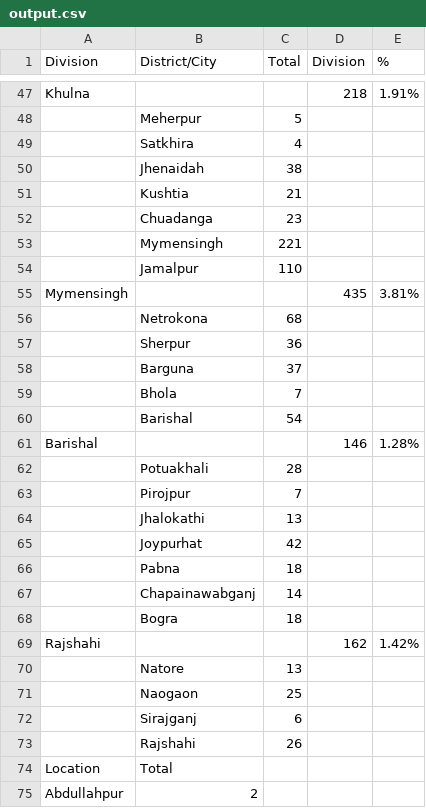
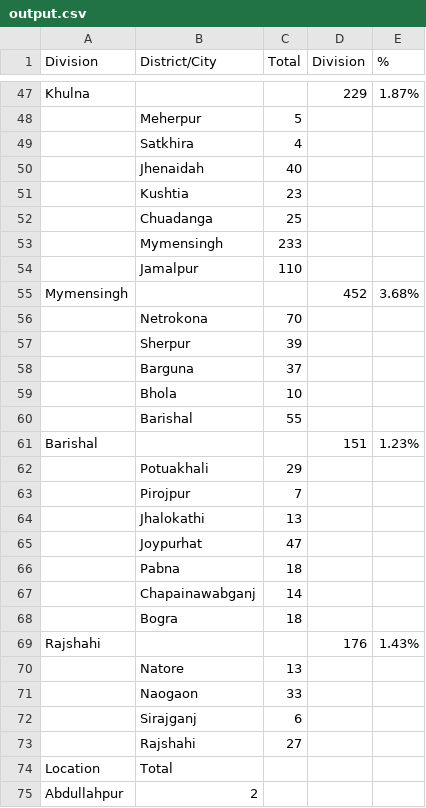
Before and after one commit to rizveeredwan/Corona-History, a CSV file: bangladesh-data/output.csv, drawn as a sheet; only a part is shown, gaps mark what is left out; removed rows and columns are numbered as before the commit, all else as after; the diff covers the shown part only; the diff names each change by its address in the sheet, - before the commit and + after, or states it on an @@ line.

```diff
--- a/bangladesh-data/output.csv
+++ b/bangladesh-data/output.csv
-D47 (Division): 218
+D47 (Division): 229
-E47 (%): 1.91%
+E47 (%): 1.87%
-C50 (Total): 38
+C50 (Total): 40
-row 51:  | Kushtia | 21
-B51 (District/City): Chuadanga
+B51 (District/City): Kushtia
-row 53:  | Mymensingh | 221
+row 52:  | Chuadanga | 25
+row 53:  | Mymensingh | 233
-D55 (Division): 435
+D55 (Division): 452
-E55 (%): 3.81%
+E55 (%): 3.68%
-C56 (Total): 68
+C56 (Total): 70
-C57 (Total): 36
+C57 (Total): 39
-C59 (Total): 7
+C59 (Total): 10
-C60 (Total): 54
+C60 (Total): 55
-D61 (Division): 146
+D61 (Division): 151
-E61 (%): 1.28%
+E61 (%): 1.23%
-C62 (Total): 28
+C62 (Total): 29
-C65 (Total): 42
+C65 (Total): 47
-D69 (Division): 162
+D69 (Division): 176
-E69 (%): 1.42%
+E69 (%): 1.43%
-C71 (Total): 25
+C71 (Total): 33
-C73 (Total): 26
+C73 (Total): 27
```
Also changed, not shown: 7 added rows, 7 removed rows and 83 edited cells elsewhere in this file, bangladesh-data/DistrictData.csv, bangladesh-data/bd_cases.csv, 5 other files.
